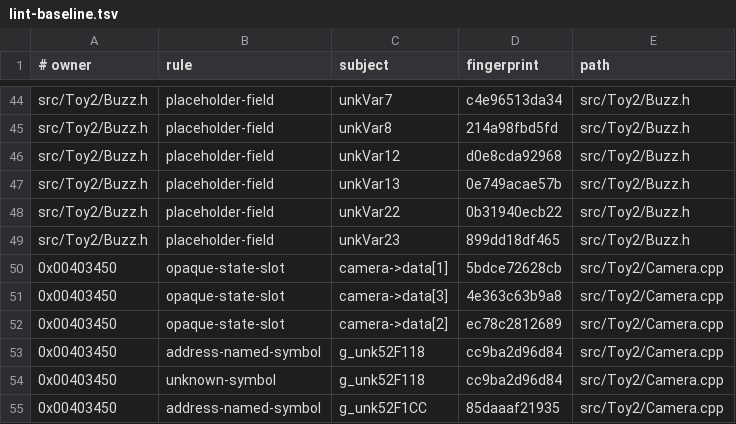
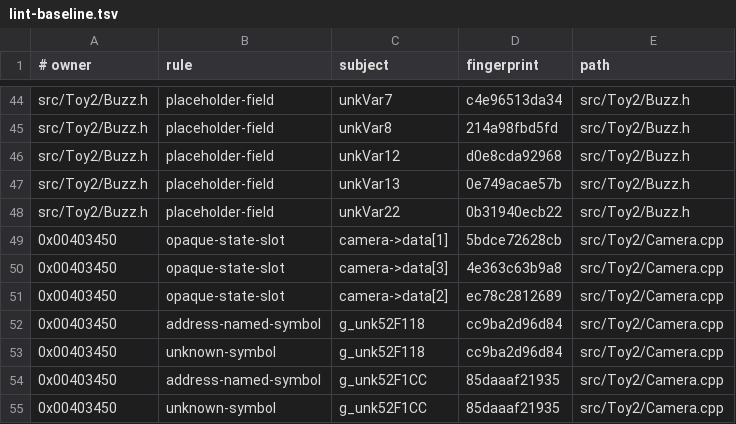
Before and after one commit to Skelp/toy2-decomp, a TSV file: .notes/lint-baseline.tsv, drawn as a sheet; only a part is shown, gaps mark what is left out; the shorter side is filled out with more unchanged rows; the diff names each change by its address in the sheet, - before the commit and + after, or states it on an @@ line.

```diff
--- a/.notes/lint-baseline.tsv
+++ b/.notes/lint-baseline.tsv
-row 49: src/Toy2/Buzz.h | placeholder-field | unkVar23 | 899dd18df465 | src/Toy2/Buzz.h
```
Also changed, not shown: tools/Resources/audit-ledger.tsv, 10 other files.
